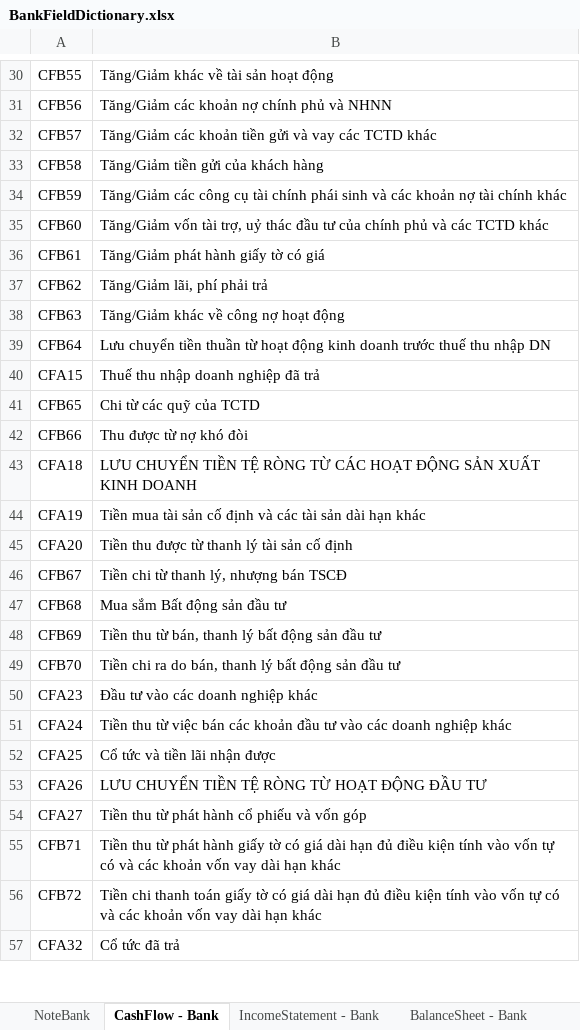
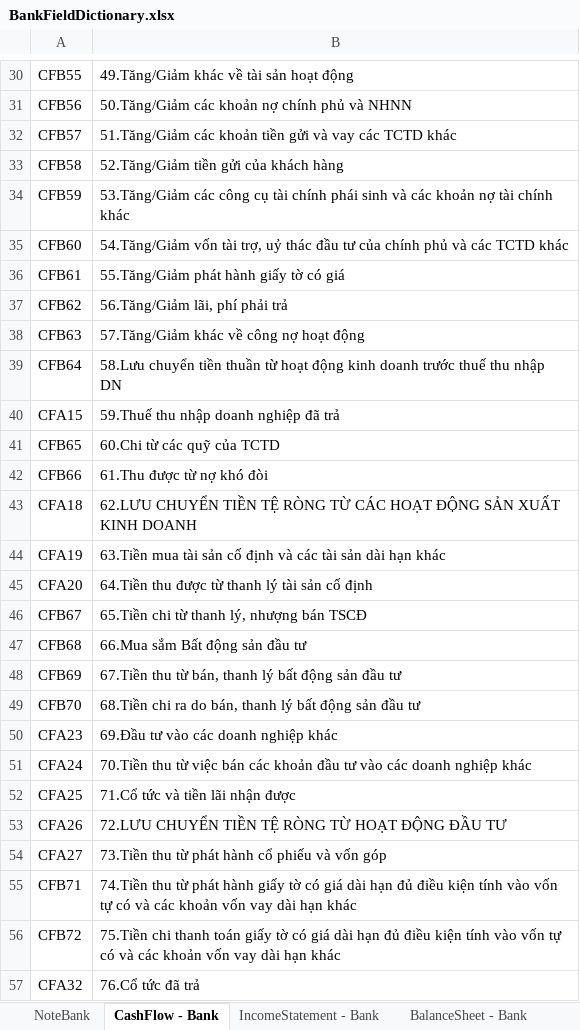
Before and after one commit to NOA-2103TPH/Danh-m-c-margin, an Excel workbook: bank_model/data/BankFieldDictionary.xlsx, sheet CashFlow - Bank, drawn as a sheet; only a part is shown, gaps mark what is left out; values as stored, in another font and other column widths than the file's, no borders; the diff covers the shown part only; the diff names each change by its address in the sheet, - before the commit and + after, or states it on an @@ line.

```diff
--- a/bank_model/data/BankFieldDictionary.xlsx (sheet CashFlow - Bank)
+++ b/bank_model/data/BankFieldDictionary.xlsx (sheet CashFlow - Bank)
-B30: Tăng/Giảm khác về tài sản hoạt động
+B30: 49.Tăng/Giảm khác về tài sản hoạt động
-B31: Tăng/Giảm các khoản nợ chính phủ và NHNN
+B31: 50.Tăng/Giảm các khoản nợ chính phủ và NHNN
-B32: Tăng/Giảm các khoản…
+B32: 51.Tăng/Giảm các khoản…
-B33: Tăng/Giảm tiền gửi của khách hàng
+B33: 52.Tăng/Giảm tiền gửi của khách hàng
-B34: Tăng/Giảm các công…
+B34: 53.Tăng/Giảm các công…
-B35: Tăng/Giảm vốn tài…
+B35: 54.Tăng/Giảm vốn tài…
-B36: Tăng/Giảm phát hành giấy tờ có giá
+B36: 55.Tăng/Giảm phát hành giấy tờ có giá
-B37: Tăng/Giảm lãi, phí phải trả
+B37: 56.Tăng/Giảm lãi, phí phải trả
-B38: Tăng/Giảm khác về công nợ hoạt động
+B38: 57.Tăng/Giảm khác về công nợ hoạt động
-B39: Lưu chuyển tiền…
+B39: 58.Lưu chuyển tiền…
-B40: Thuế thu nhập doanh nghiệp đã trả
+B40: 59.Thuế thu nhập doanh nghiệp đã trả
-B41: Chi từ các quỹ của TCTD
+B41: 60.Chi từ các quỹ của TCTD
-B42: Thu được từ nợ khó đòi
+B42: 61.Thu được từ nợ khó đòi
-B43: LƯU CHUYỂN TIỀN…
+B43: 62.LƯU CHUYỂN TIỀN…
-B44: Tiền mua tài…
+B44: 63.Tiền mua tài…
-B45: Tiền thu được từ thanh lý tài sản cố định
+B45: 64.Tiền thu được từ thanh lý tài sản cố định
-B46: Tiền chi từ thanh lý, nhượng bán TSCĐ
+B46: 65.Tiền chi từ thanh lý, nhượng bán TSCĐ
-B47: Mua sắm Bất động sản đầu tư
+B47: 66.Mua sắm Bất động sản đầu tư
-B48: Tiền thu từ…
+B48: 67.Tiền thu từ…
-B49: Tiền chi ra…
+B49: 68.Tiền chi ra…
-B50: Đầu tư vào các doanh nghiệp khác
+B50: 69.Đầu tư vào các doanh nghiệp khác
-B51: Tiền thu từ…
+B51: 70.Tiền thu từ…
-B52: Cổ tức và tiền lãi nhận được
+B52: 71.Cổ tức và tiền lãi nhận được
-B53: LƯU CHUYỂN TIỀN TỆ RÒNG TỪ HOẠT ĐỘNG ĐẦU TƯ
+B53: 72.LƯU CHUYỂN TIỀN TỆ RÒNG TỪ HOẠT ĐỘNG ĐẦU TƯ
-B54: Tiền thu từ phát hành cổ phiếu và vốn góp
+B54: 73.Tiền thu từ phát hành cổ phiếu và vốn góp
-B55: Tiền thu từ…
+B55: 74.Tiền thu từ…
-B56: Tiền chi thanh…
+B56: 75.Tiền chi thanh…
-B57: Cổ tức đã trả
+B57: 76.Cổ tức đã trả
```
Also changed, not shown: 35 edited cells elsewhere in this sheet, sheet IncomeStatement - Bank, result/ScoreRank.xlsx, result/ck_final.xlsx, 23 other files.
